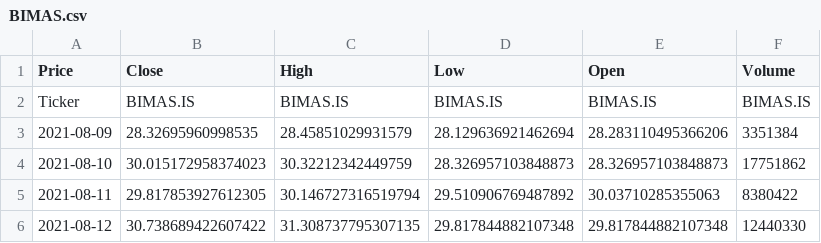
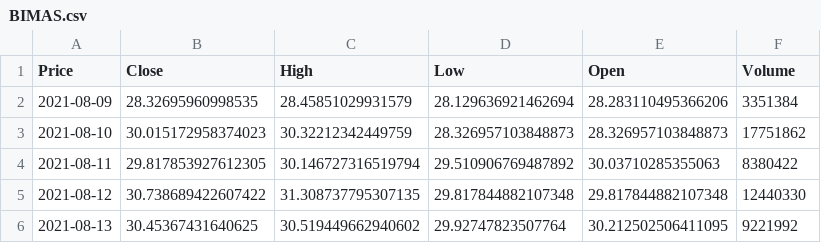
Before and after one commit to megecr/bist-pairs-trading, a CSV file: data/BIMAS.csv, drawn as a sheet; only a part is shown; the shorter side is filled out with more unchanged rows; the diff names each change by its address in the sheet, - before the commit and + after, or states it on an @@ line.

```diff
--- a/data/BIMAS.csv
+++ b/data/BIMAS.csv
-row 2: Ticker | BIMAS.IS | BIMAS.IS | BIMAS.IS | BIMAS.IS | BIMAS.IS
```
Also changed, not shown: data/AKBNK.csv, data/EREGL.csv, 8 other files.
